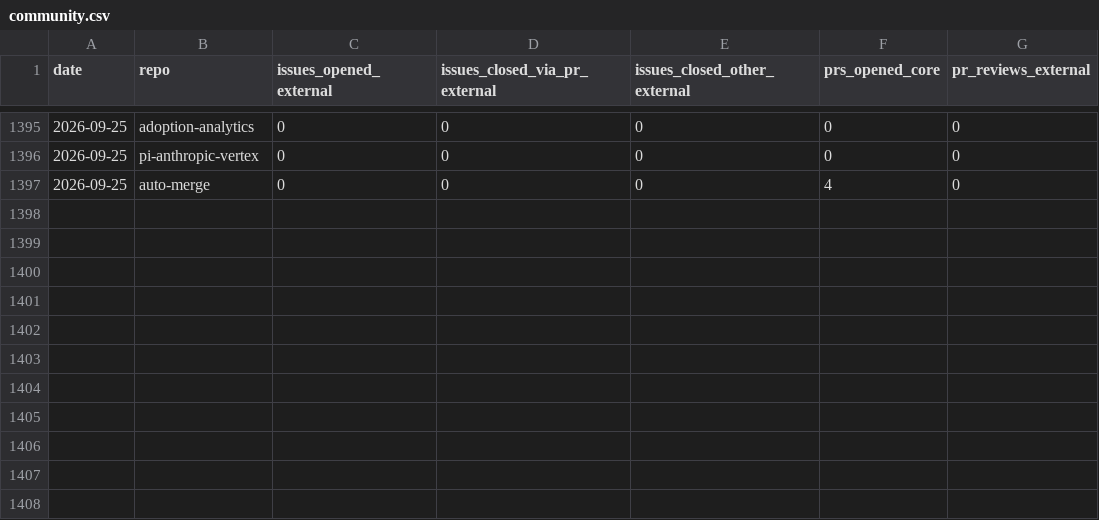
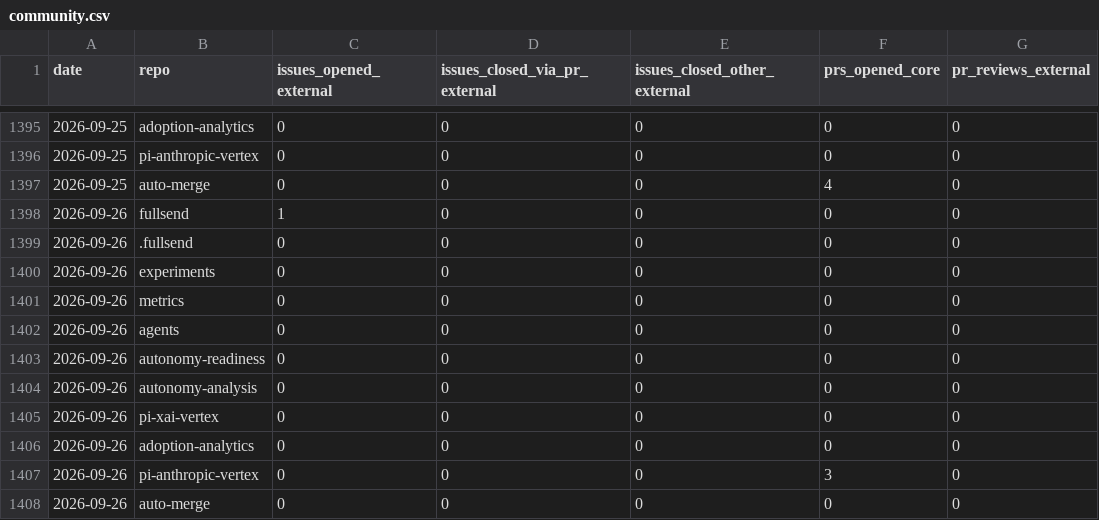
Before and after one commit to fullsend-ai/metrics, a CSV file: docs/community.csv, drawn as a sheet; only a part is shown, gaps mark what is left out; the diff names each change by its address in the sheet, - before the commit and + after, or states it on an @@ line.

```diff
--- a/docs/community.csv
+++ b/docs/community.csv
+row 1398: 2026-09-26 | fullsend | 1 | 0 | 0 | 0 | 0
+row 1399: 2026-09-26 | .fullsend | 0 | 0 | 0 | 0 | 0
+row 1400: 2026-09-26 | experiments | 0 | 0 | 0 | 0 | 0
+row 1401: 2026-09-26 | metrics | 0 | 0 | 0 | 0 | 0
+row 1402: 2026-09-26 | agents | 0 | 0 | 0 | 0 | 0
+row 1403: 2026-09-26 | autonomy-readiness | 0 | 0 | 0 | 0 | 0
+row 1404: 2026-09-26 | autonomy-analysis | 0 | 0 | 0 | 0 | 0
+row 1405: 2026-09-26 | pi-xai-vertex | 0 | 0 | 0 | 0 | 0
+row 1406: 2026-09-26 | adoption-analytics | 0 | 0 | 0 | 0 | 0
+row 1407: 2026-09-26 | pi-anthropic-vertex | 0 | 0 | 0 | 3 | 0
+row 1408: 2026-09-26 | auto-merge | 0 | 0 | 0 | 0 | 0
```
Also changed, not shown: docs/community-details.csv, docs/metrics.csv, 6 other files.
